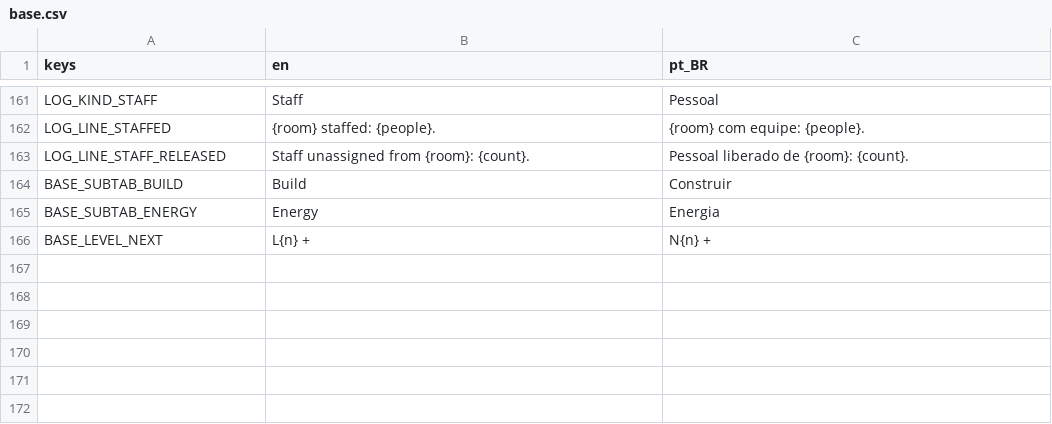
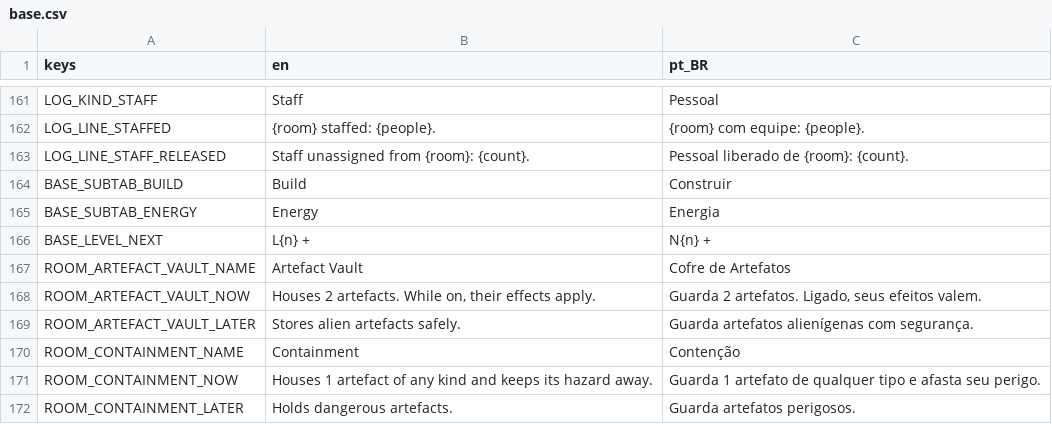
Before and after one commit to lmarcarini/StarPortal, a CSV file: localization/base.csv, drawn as a sheet; only a part is shown, gaps mark what is left out.

```diff
--- a/localization/base.csv
+++ b/localization/base.csv
@@ -166 +166,7 @@ BASE_SUBTAB_ENERGY,Energy,Energia
 BASE_LEVEL_NEXT,L{n} +,N{n} +
+ROOM_ARTEFACT_VAULT_NAME,Artefact Vault,Cofre de Artefatos
+ROOM_ARTEFACT_VAULT_NOW,"Houses 2 artefacts. While on, their effects apply.","Guarda 2 artefatos. Ligado, seus efeitos valem."
+ROOM_ARTEFACT_VAULT_LATER,Stores alien artefacts safely.,Guarda artefatos alienígenas com segurança.
+ROOM_CONTAINMENT_NAME,Containment,Contenção
+ROOM_CONTAINMENT_NOW,"Houses 1 artefact of any kind and keeps its hazard away.","Guarda 1 artefato de qualquer tipo e afasta seu perigo."
+ROOM_CONTAINMENT_LATER,Holds dangerous artefacts.,Guarda artefatos perigosos.
```
Also changed, not shown: 10 other files.
